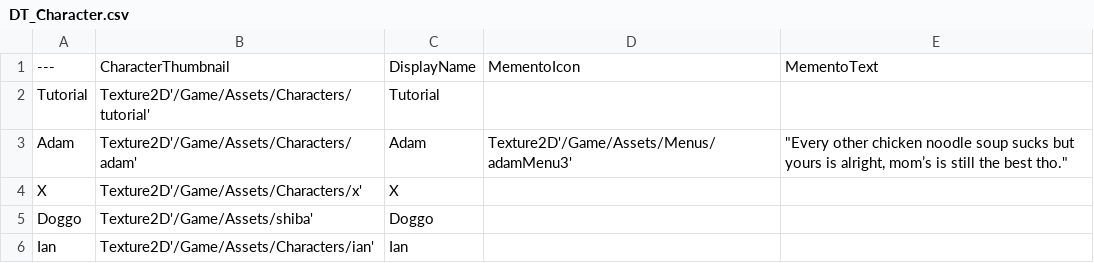
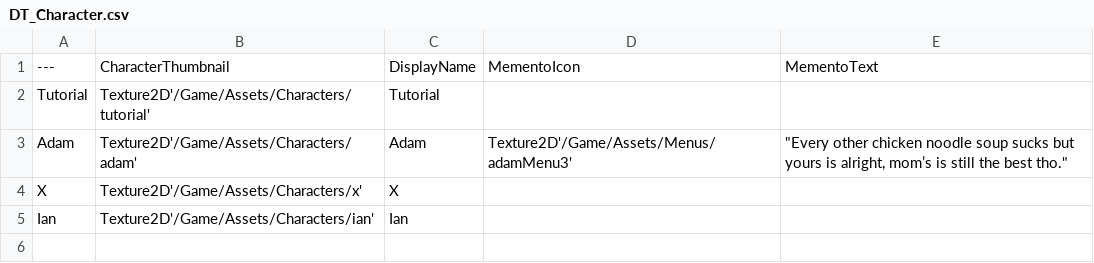
Before and after one commit to hianhianhian/soul-food, a CSV file: Content/Data/DT_Character.csv, drawn as a sheet; the diff names each change by its address in the sheet, - before the commit and + after, or states it on an @@ line.

```diff
--- a/Content/Data/DT_Character.csv
+++ b/Content/Data/DT_Character.csv
-row 5: Doggo | Texture2D'/Game/Assets/shiba' | Doggo
```
Also changed, not shown: Content/Data/DT_Dialogue.csv, Content/Data/DT_Ingredients.csv, 50 other files.
